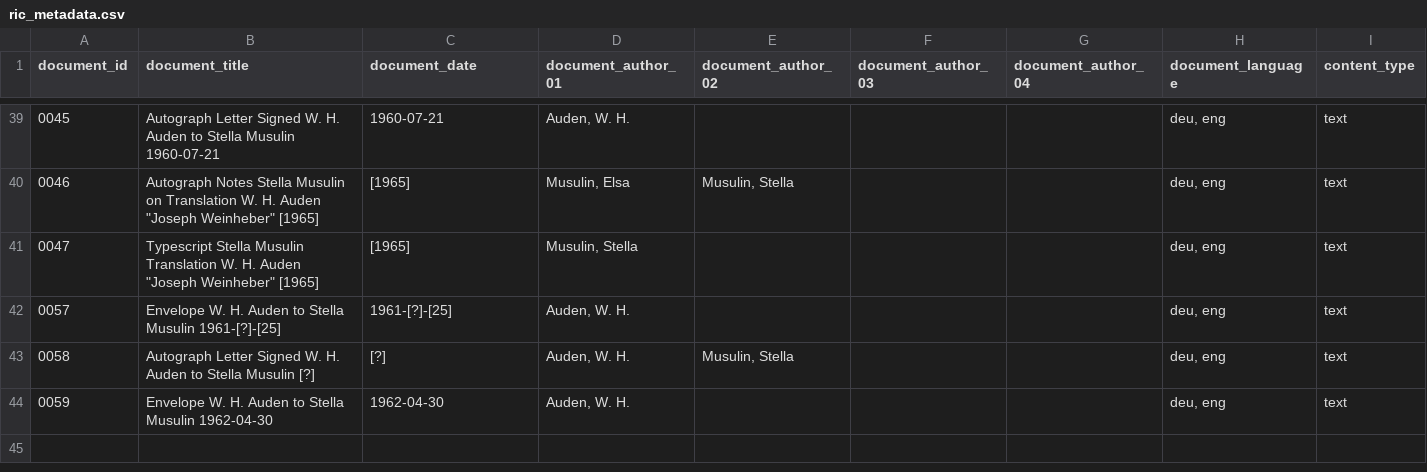
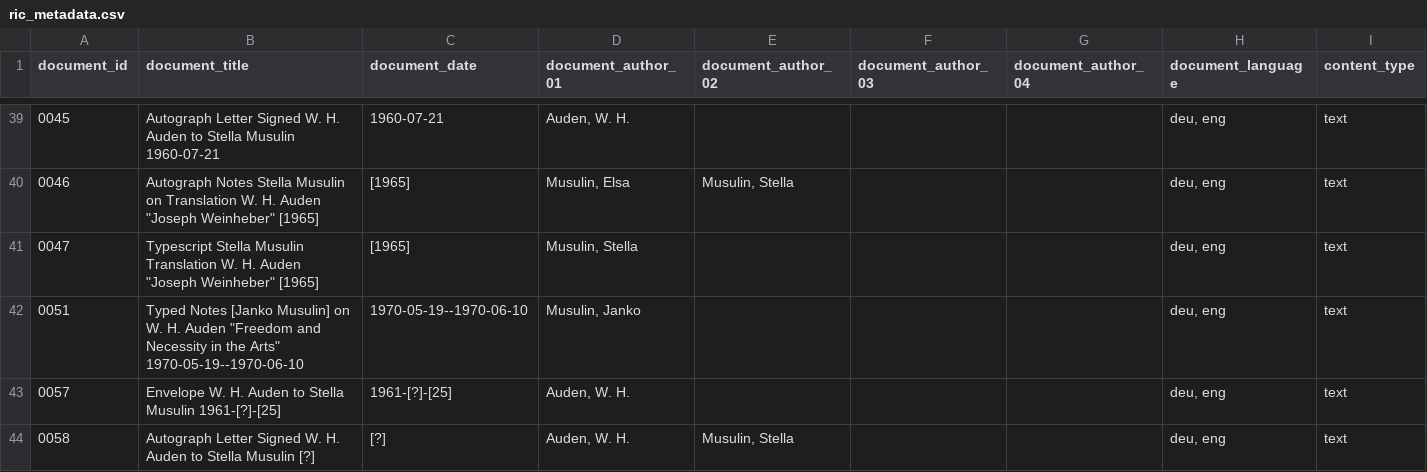
Before and after one commit to Auden-Musulin-Papers/amp-auden-musulin-papers, a CSV file: data/ric_metadata/ric_metadata.csv, drawn as a sheet; only a part is shown, gaps mark what is left out; the shorter side is filled out with more unchanged rows.

```diff
--- a/data/ric_metadata/ric_metadata.csv
+++ b/data/ric_metadata/ric_metadata.csv
@@ -41,2 +41,3 @@ document_id,document_title,document_date,document_author_01,document_author_02,d
 0047,"Typescript Stella Musulin Translation W. H. Auden ""Joseph Weinheber"" [1965]",[1965],"Musulin, Stella",,,,"deu, eng",text
+0051,"Typed Notes [Janko Musulin] on W. H. Auden ""Freedom and Necessity in the Arts"" 1970-05-19--1970-06-10",1970-05-19--1970-06-10,"Musulin, Janko",,,,"deu, eng",text
 0057,"Envelope W. H. Auden to Stella Musulin 1961-[?]-[25]",1961-[?]-[25],"Auden, W. H.",,,,"deu, eng",text
```
Also changed, not shown: 3 other files.
